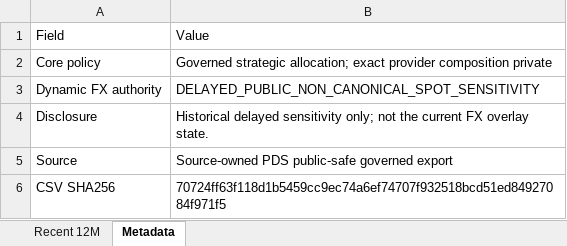
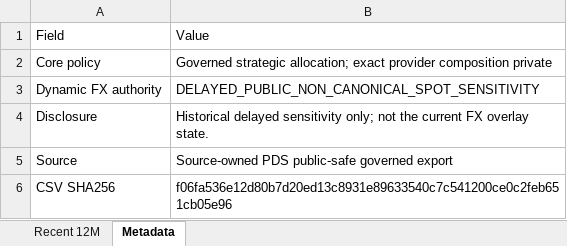
Before and after one commit to slackquant80/slackquant-research, an Excel workbook: public/data/systems/pds/public_recent_12m_returns.xlsx, sheet Metadata, drawn as a sheet; values as stored, in another font and other column widths than the file's, no borders; the diff names each change by its address in the sheet, - before the commit and + after, or states it on an @@ line.

```diff
--- a/public/data/systems/pds/public_recent_12m_returns.xlsx (sheet Metadata)
+++ b/public/data/systems/pds/public_recent_12m_returns.xlsx (sheet Metadata)
-B6: 70724ff63f118d1b5459cc9ec74a6ef74707f932518bcd51ed84927084f971f5
+B6: f06fa536e12d80b7d20ed13c8931e89633540c7c541200ce0c2feb651cb05e96
```
Also changed, not shown: public/assets/systems/adaa/ADAA_Portfolio_Target_History.xlsx, public/assets/systems/pds/PDS_Portfolio_History_Current_Definition.xlsx, 18 other files.
